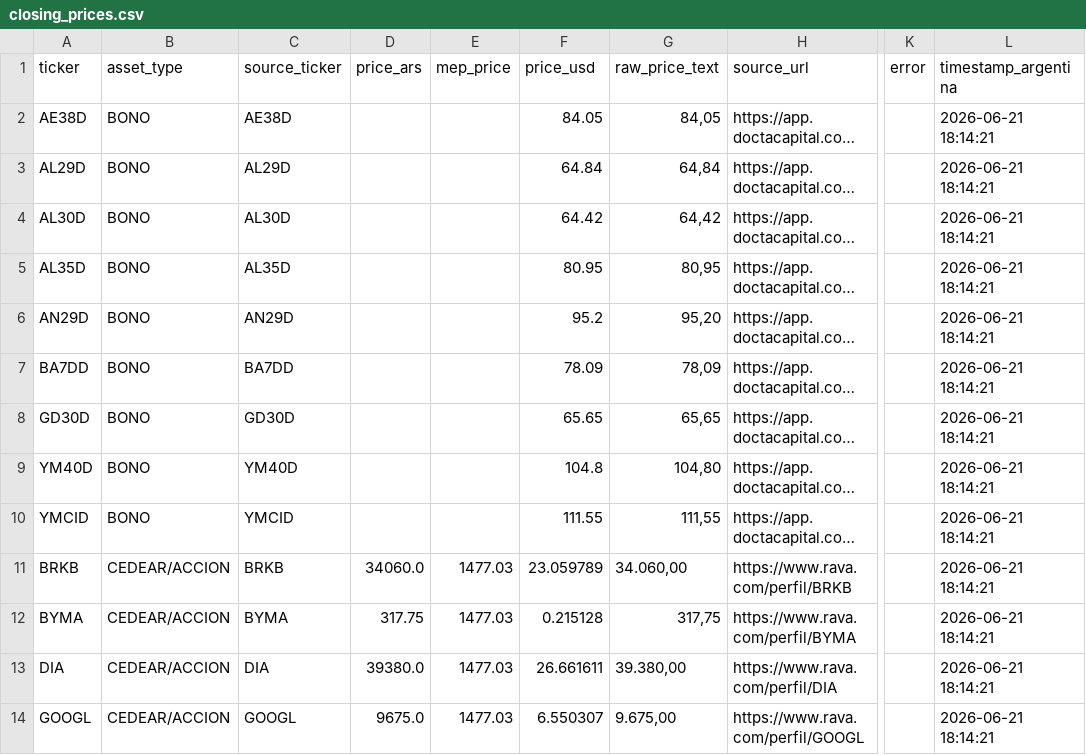
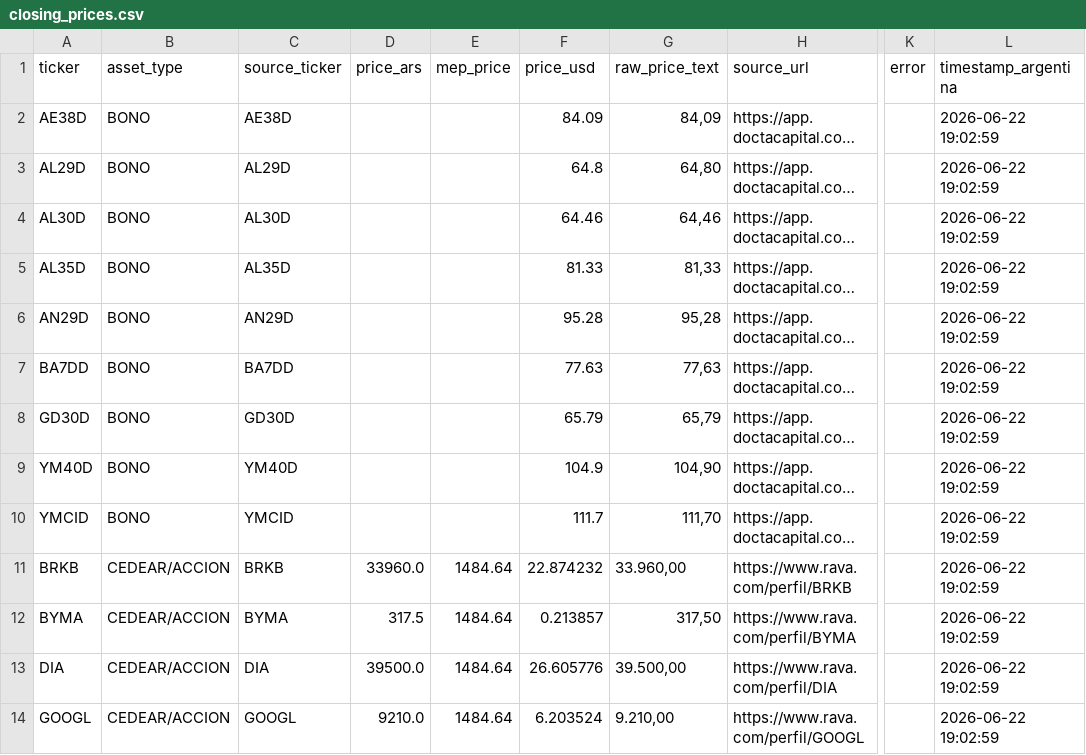
Before and after one commit to Decas/precio_activos, a CSV file: closing_prices.csv, drawn as a sheet; only a part is shown, gaps mark what is left out; long unchanged cells end in …; the diff covers the shown part only; the diff names each change by its address in the sheet, - before the commit and + after, or states it on an @@ line.

```diff
--- a/closing_prices.csv
+++ b/closing_prices.csv
-F2 (price_usd): 84.05
+F2 (price_usd): 84.09
-G2 (raw_price_text): 84,05
+G2 (raw_price_text): 84,09
-L2:L14 (timestamp_argentina): 2026-06-21 18:14:21
+L2:L14 (timestamp_argentina): 2026-06-22 19:02:59
-F3 (price_usd): 64.84
+F3 (price_usd): 64.8
-G3 (raw_price_text): 64,84
+G3 (raw_price_text): 64,80
-F4 (price_usd): 64.42
+F4 (price_usd): 64.46
-G4 (raw_price_text): 64,42
+G4 (raw_price_text): 64,46
-F5 (price_usd): 80.95
+F5 (price_usd): 81.33
-G5 (raw_price_text): 80,95
+G5 (raw_price_text): 81,33
-F6 (price_usd): 95.2
+F6 (price_usd): 95.28
-G6 (raw_price_text): 95,20
+G6 (raw_price_text): 95,28
-F7 (price_usd): 78.09
+F7 (price_usd): 77.63
-G7 (raw_price_text): 78,09
+G7 (raw_price_text): 77,63
-F8 (price_usd): 65.65
+F8 (price_usd): 65.79
-G8 (raw_price_text): 65,65
+G8 (raw_price_text): 65,79
-F9 (price_usd): 104.8
+F9 (price_usd): 104.9
-G9 (raw_price_text): 104,80
+G9 (raw_price_text): 104,90
-F10 (price_usd): 111.55
+F10 (price_usd): 111.7
-G10 (raw_price_text): 111,55
+G10 (raw_price_text): 111,70
-D11 (price_ars): 34060.0
+D11 (price_ars): 33960.0
-E11:E14 (mep_price): 1477.03
+E11:E14 (mep_price): 1484.64
-F11 (price_usd): 23.059789
+F11 (price_usd): 22.874232
-G11 (raw_price_text): 34.060,00
+G11 (raw_price_text): 33.960,00
-D12 (price_ars): 317.75
+D12 (price_ars): 317.5
-F12 (price_usd): 0.215128
+F12 (price_usd): 0.213857
-G12 (raw_price_text): 317,75
+G12 (raw_price_text): 317,50
-D13 (price_ars): 39380.0
+D13 (price_ars): 39500.0
-F13 (price_usd): 26.661611
+F13 (price_usd): 26.605776
-G13 (raw_price_text): 39.380,00
+G13 (raw_price_text): 39.500,00
-D14 (price_ars): 9675.0
+D14 (price_ars): 9210.0
-F14 (price_usd): 6.550307
+F14 (price_usd): 6.203524
-G14 (raw_price_text): 9.675,00
+G14 (raw_price_text): 9.210,00
```
Also changed, not shown: 55 edited cells elsewhere in this file.
